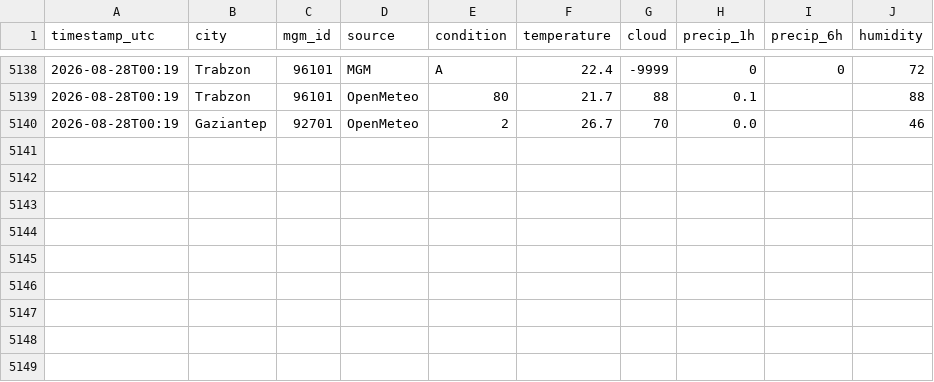
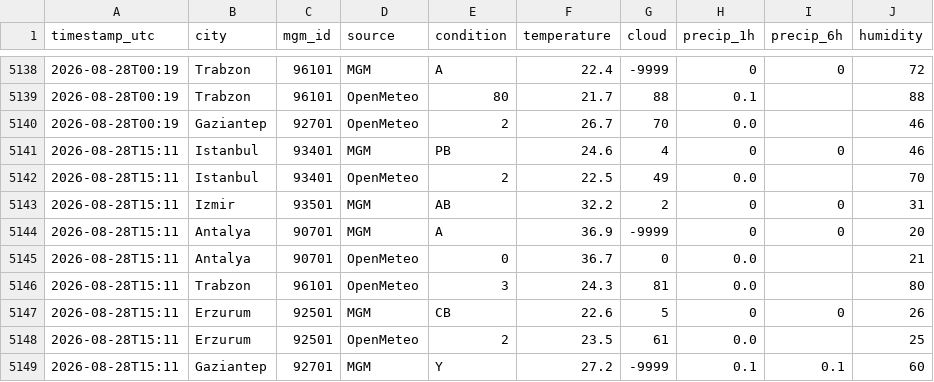
Before and after one commit to skartas72/wtw-accuracy, a CSV file: data/observations.csv, drawn as a sheet; only a part is shown, gaps mark what is left out; the diff names each change by its address in the sheet, - before the commit and + after, or states it on an @@ line.

```diff
--- a/data/observations.csv
+++ b/data/observations.csv
+row 5141: 2026-08-28T15:11 | Istanbul | 93401 | MGM | PB | 24.6 | 4 | 0 | 0 | 46
+row 5142: 2026-08-28T15:11 | Istanbul | 93401 | OpenMeteo | 2 | 22.5 | 49 | 0.0 |  | 70
+row 5143: 2026-08-28T15:11 | Izmir | 93501 | MGM | AB | 32.2 | 2 | 0 | 0 | 31
+row 5144: 2026-08-28T15:11 | Antalya | 90701 | MGM | A | 36.9 | -9999 | 0 | 0 | 20
+row 5145: 2026-08-28T15:11 | Antalya | 90701 | OpenMeteo | 0 | 36.7 | 0 | 0.0 |  | 21
+row 5146: 2026-08-28T15:11 | Trabzon | 96101 | OpenMeteo | 3 | 24.3 | 81 | 0.0 |  | 80
+row 5147: 2026-08-28T15:11 | Erzurum | 92501 | MGM | CB | 22.6 | 5 | 0 | 0 | 26
+row 5148: 2026-08-28T15:11 | Erzurum | 92501 | OpenMeteo | 2 | 23.5 | 61 | 0.0 |  | 25
+row 5149: 2026-08-28T15:11 | Gaziantep | 92701 | MGM | Y | 27.2 | -9999 | 0.1 | 0.1 | 60
```
Also changed, not shown: 1 other file.
